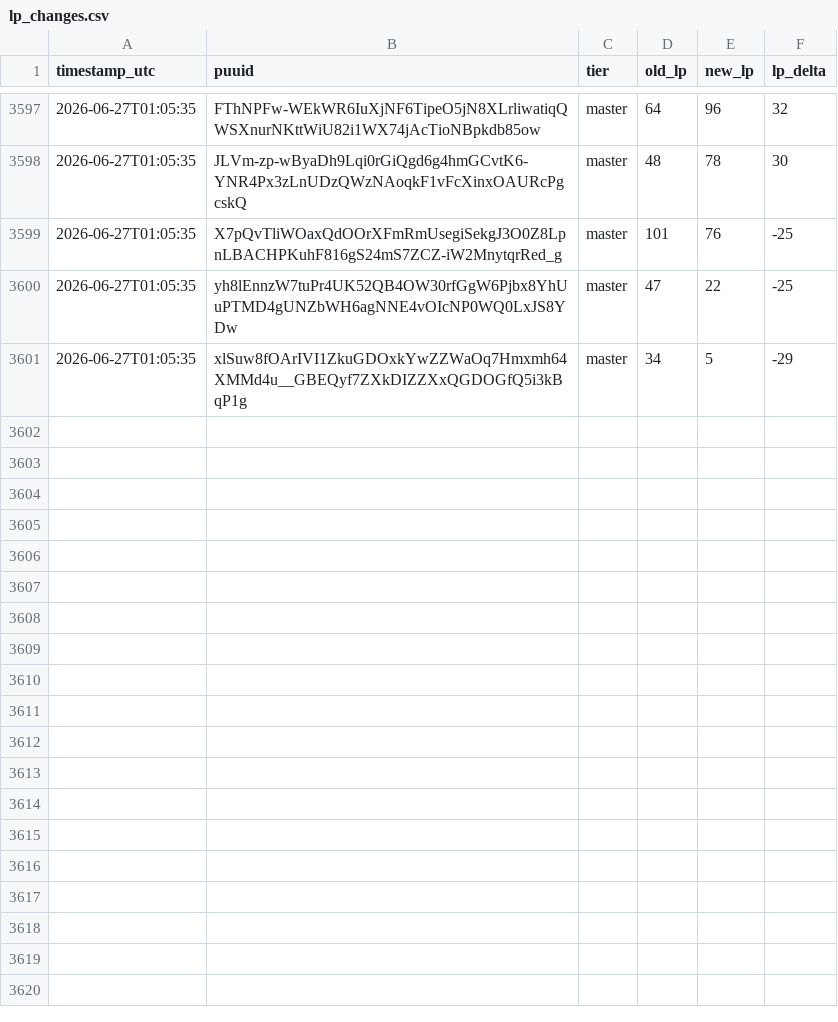
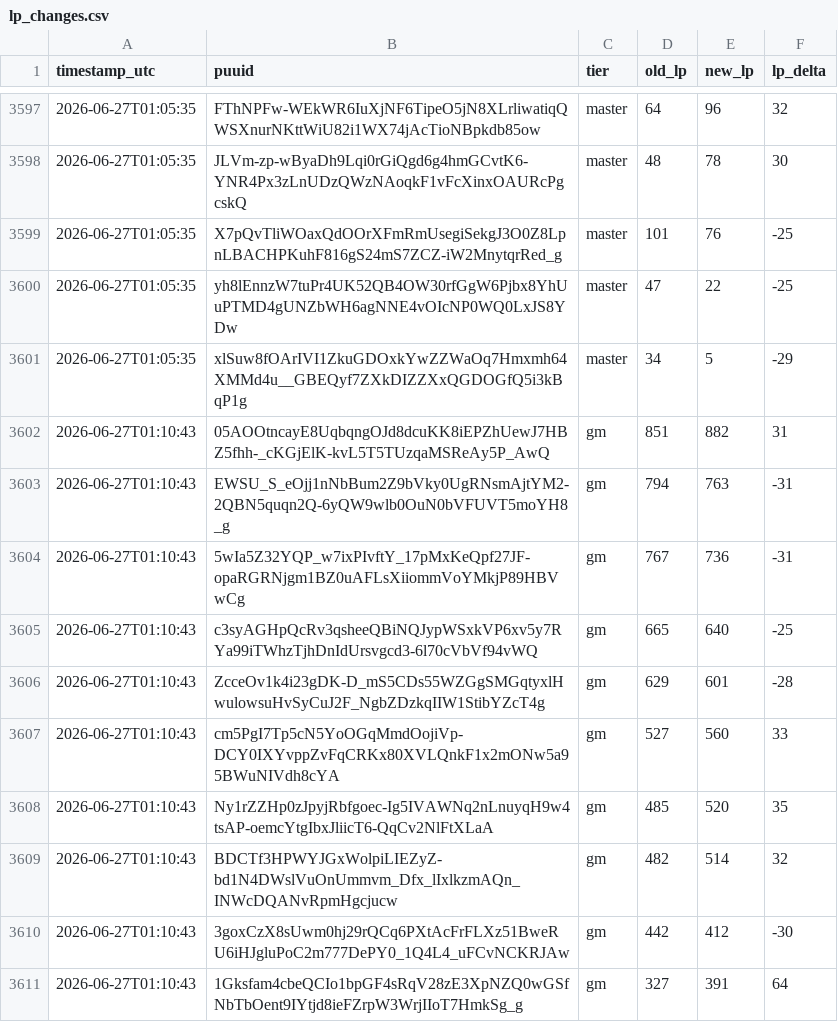
Before and after one commit to aasilvestre/lol-flex-tracker-2, a CSV file: data/lp_changes.csv, drawn as a sheet; only a part is shown, gaps mark what is left out; the diff names each change by its address in the sheet, - before the commit and + after, or states it on an @@ line.

```diff
--- a/data/lp_changes.csv
+++ b/data/lp_changes.csv
+row 3602: 2026-06-27T01:10:43 | 05AOOtncayE8UqbqngOJd8dcuKK8iEPZhUewJ7HBZ5fhh-_cKGjElK-kvL5T5TUzqaMSReAy5P_AwQ | gm | 851 | 882 | 31
+row 3603: 2026-06-27T01:10:43 | EWSU_S_eOjj1nNbBum2Z9bVky0UgRNsmAjtYM2-2QBN5quqn2Q-6yQW9wlb0OuN0bVFUVT5moYH8_g | gm | 794 | 763 | -31
+row 3604: 2026-06-27T01:10:43 | 5wIa5Z32YQP_w7ixPIvftY_17pMxKeQpf27JF-opaRGRNjgm1BZ0uAFLsXiiommVoYMkjP89HBVwCg | gm | 767 | 736 | -31
+row 3605: 2026-06-27T01:10:43 | c3syAGHpQcRv3qsheeQBiNQJypWSxkVP6xv5y7RYa99iTWhzTjhDnIdUrsvgcd3-6l70cVbVf94vWQ | gm | 665 | 640 | -25
+row 3606: 2026-06-27T01:10:43 | ZcceOv1k4i23gDK-D_mS5CDs55WZGgSMGqtyxlHwulowsuHvSyCuJ2F_NgbZDzkqIIW1StibYZcT4g | gm | 629 | 601 | -28
+row 3607: 2026-06-27T01:10:43 | cm5PgI7Tp5cN5YoOGqMmdOojiVp-DCY0IXYvppZvFqCRKx80XVLQnkF1x2mONw5a95BWuNIVdh8cYA | gm | 527 | 560 | 33
+row 3608: 2026-06-27T01:10:43 | Ny1rZZHp0zJpyjRbfgoec-Ig5IVAWNq2nLnuyqH9w4tsAP-oemcYtgIbxJliicT6-QqCv2NlFtXLaA | gm | 485 | 520 | 35
+row 3609: 2026-06-27T01:10:43 | BDCTf3HPWYJGxWolpiLIEZyZ-bd1N4DWslVuOnUmmvm_Dfx_lIxlkzmAQn_INWcDQANvRpmHgcjucw | gm | 482 | 514 | 32
+row 3610: 2026-06-27T01:10:43 | 3goxCzX8sUwm0hj29rQCq6PXtAcFrFLXz51BweRU6iHJgluPoC2m777DePY0_1Q4L4_uFCvNCKRJAw | gm | 442 | 412 | -30
+row 3611: 2026-06-27T01:10:43 | 1Gksfam4cbeQCIo1bpGF4sRqV28zE3XpNZQ0wGSfNbTbOent9IYtjd8ieFZrpW3WrjIIoT7HmkSg_g | gm | 327 | 391 | 64
```
Also changed, not shown: data/player_current.csv.
